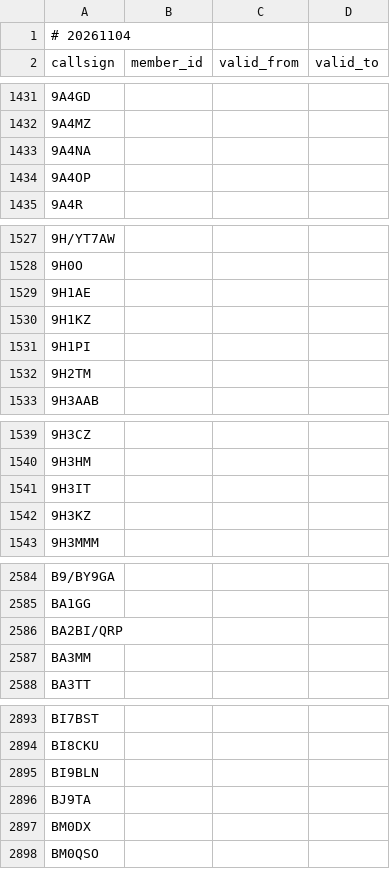
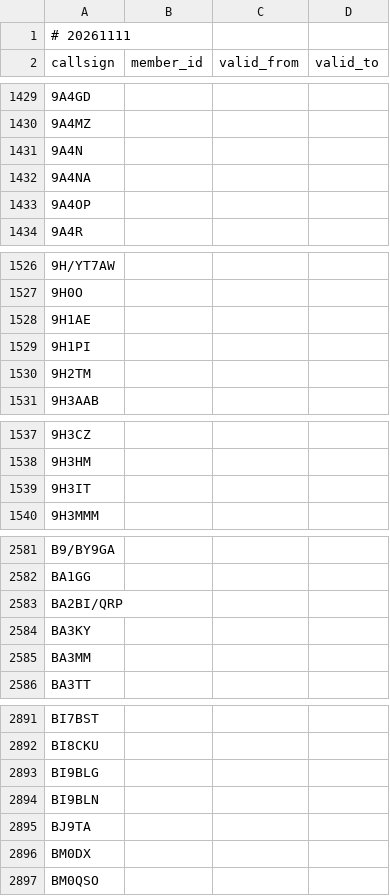
Before and after one commit to foldynl/hamradio-membeship-lists, a CSV file: lists/clublogOQRS.csv, drawn as a sheet; only a part is shown, gaps mark what is left out; the diff covers the shown part only.

```diff
--- a/lists/clublogOQRS.csv
+++ b/lists/clublogOQRS.csv
@@ -1,2 +1,2 @@
-# 20261104
+# 20261111
 callsign,member_id,valid_from,valid_to
@@ -1432,2 +1430,3 @@ callsign,member_id,valid_from,valid_to
 9A4MZ,,,
+9A4N,,,
 9A4NA,,,
@@ -1529,3 +1528,2 @@ callsign,member_id,valid_from,valid_to
 9H1AE,,,
-9H1KZ,,,
 9H1PI,,,
@@ -1541,3 +1539,2 @@ callsign,member_id,valid_from,valid_to
 9H3IT,,,
-9H3KZ,,,
 9H3MMM,,,
@@ -2586,2 +2583,3 @@ BA1GG,,,
 BA2BI/QRP,,,
+BA3KY,,,
 BA3MM,,,
@@ -2894,2 +2892,3 @@ BI7BST,,,
 BI8CKU,,,
+BI9BLG,,,
 BI9BLN,,,
```
Also changed, not shown: 26 added rows and 12 removed rows elsewhere in this file, lists/fists.csv, lists/ft8dmc.csv, 26 other files.
